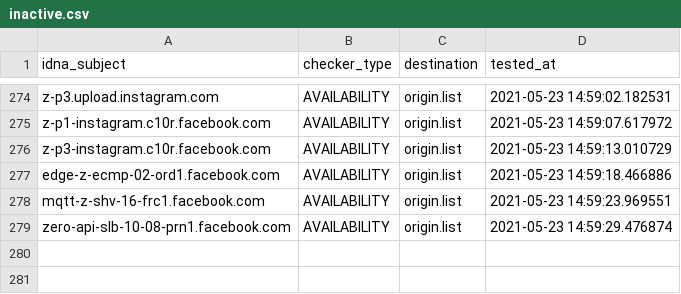
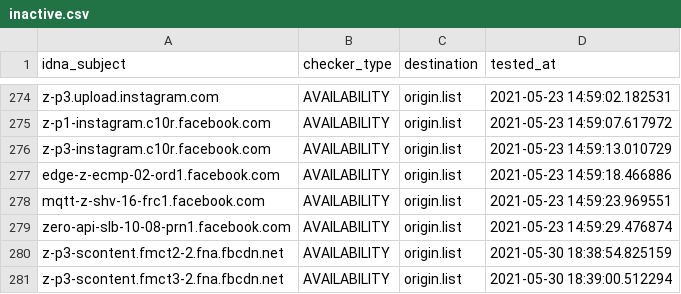
Before and after one commit to dead-hosts/hosts_facebook0_git_kowith337, a CSV file: .pyfunceble/inactive.csv, drawn as a sheet; only a part is shown, gaps mark what is left out.

```diff
--- a/.pyfunceble/inactive.csv
+++ b/.pyfunceble/inactive.csv
@@ -279 +279,3 @@ mqtt-z-shv-16-frc1.facebook.com,AVAILABILITY,origin.list,2021-05-23 14:59:23.969
 zero-api-slb-10-08-prn1.facebook.com,AVAILABILITY,origin.list,2021-05-23 14:59:29.476874
+z-p3-scontent.fmct2-2.fna.fbcdn.net,AVAILABILITY,origin.list,2021-05-30 18:38:54.825159
+z-p3-scontent.fmct3-2.fna.fbcdn.net,AVAILABILITY,origin.list,2021-05-30 18:39:00.512294
```
Also changed, not shown: output/origin.list/continue.csv, 7 other files.
